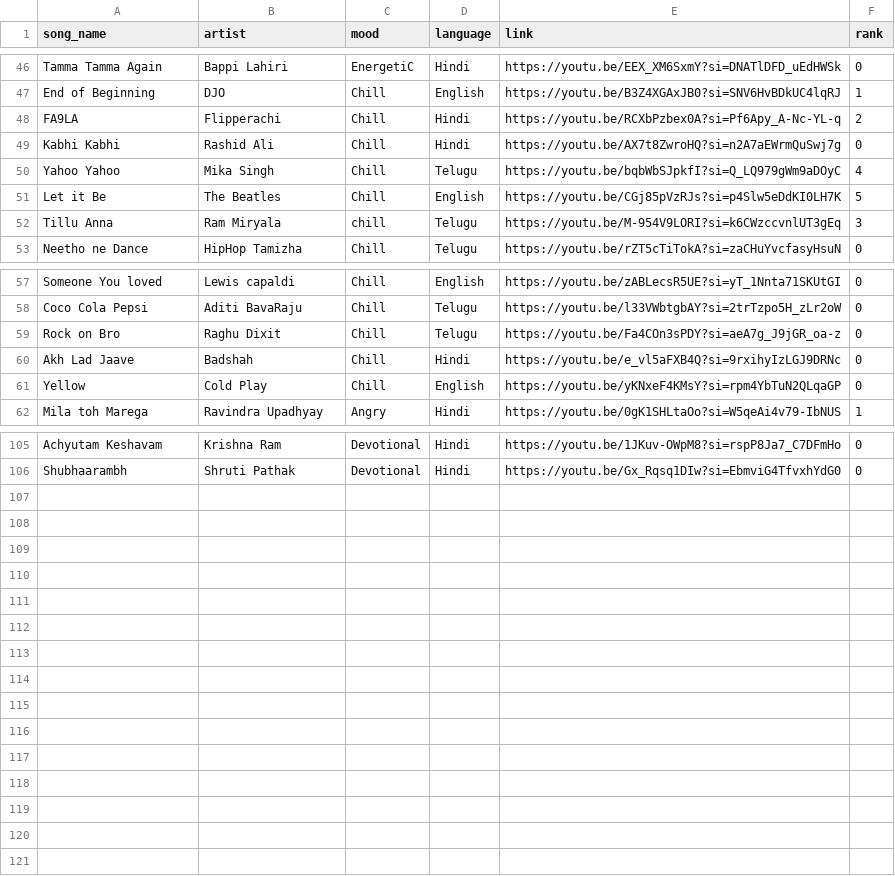
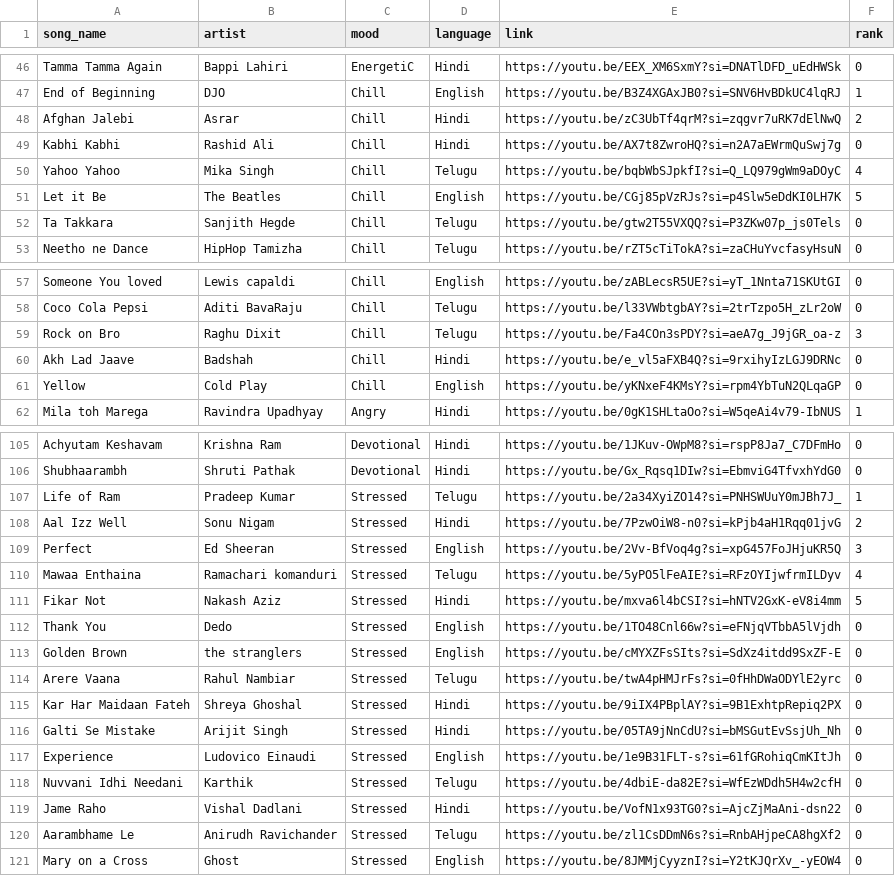
Before and after one commit to vamshirapolu1/song-recommender-ai, a CSV file: songs.csv, drawn as a sheet; only a part is shown, gaps mark what is left out; the diff covers the shown part only.

Commit message:
updated

```diff
--- a/songs.csv
+++ b/songs.csv
@@ -47,3 +47,3 @@ Tamma Tamma Again,Bappi Lahiri,EnergetiC,Hindi,https://youtu.be/EEX_XM6SxmY?si=D
 End of Beginning,DJO,Chill,English,https://youtu.be/B3Z4XGAxJB0?si=SNV6HvBDkUC4lqRJ,1
-FA9LA,Flipperachi,Chill,Hindi,https://youtu.be/RCXbPzbex0A?si=Pf6Apy_A-Nc-YL-q,2
+Afghan Jalebi,Asrar,Chill,Hindi,https://youtu.be/zC3UbTf4qrM?si=zqgvr7uRK7dElNwQ,2
 Kabhi Kabhi,Rashid Ali,Chill,Hindi,https://youtu.be/AX7t8ZwroHQ?si=n2A7aEWrmQuSwj7g,0
@@ -51,3 +51,3 @@ Yahoo Yahoo,Mika Singh,Chill,Telugu,https://youtu.be/bqbWbSJpkfI?si=Q_LQ979gWm9a
 Let it Be,The Beatles,Chill,English,https://youtu.be/CGj85pVzRJs?si=p4Slw5eDdKI0LH7K,5
-Tillu Anna,Ram Miryala,chill,Telugu,https://youtu.be/M-954V9LORI?si=k6CWzccvnlUT3gEq,3
+Ta Takkara,Sanjith Hegde,Chill,Telugu,https://youtu.be/gtw2T55VXQQ?si=P3ZKw07p_js0Tels,0
 Neetho ne Dance,HipHop Tamizha,Chill,Telugu,https://youtu.be/rZT5cTiTokA?si=zaCHuYvcfasyHsuN,0
@@ -58,3 +58,3 @@ Someone You loved,Lewis capaldi,Chill,English,https://youtu.be/zABLecsR5UE?si=yT
 Coco Cola Pepsi,Aditi BavaRaju,Chill,Telugu,https://youtu.be/l33VWbtgbAY?si=2trTzpo5H_zLr2oW,0
-Rock on Bro,Raghu Dixit,Chill,Telugu,https://youtu.be/Fa4COn3sPDY?si=aeA7g_J9jGR_oa-z,0
+Rock on Bro,Raghu Dixit,Chill,Telugu,https://youtu.be/Fa4COn3sPDY?si=aeA7g_J9jGR_oa-z,3
 Akh Lad Jaave,Badshah,Chill,Hindi,https://youtu.be/e_vl5aFXB4Q?si=9rxihyIzLGJ9DRNc,0
@@ -106 +106,16 @@ Achyutam Keshavam,Krishna Ram,Devotional,Hindi,https://youtu.be/1JKuv-OWpM8?si=r
 Shubhaarambh,Shruti Pathak,Devotional,Hindi,https://youtu.be/Gx_Rqsq1DIw?si=EbmviG4TfvxhYdG0,0
+Life of Ram,Pradeep Kumar,Stressed,Telugu,https://youtu.be/2a34XyiZO14?si=PNHSWUuY0mJBh7J_,1
+Aal Izz Well,Sonu Nigam,Stressed,Hindi,https://youtu.be/7PzwOiW8-n0?si=kPjb4aH1Rqq01jvG,2
+Perfect,Ed Sheeran,Stressed,English,https://youtu.be/2Vv-BfVoq4g?si=xpG457FoJHjuKR5Q,3
+Mawaa Enthaina,Ramachari komanduri,Stressed,Telugu,https://youtu.be/5yPO5lFeAIE?si=RFzOYIjwfrmILDyv,4
+Fikar Not,Nakash Aziz,Stressed,Hindi,https://youtu.be/mxva6l4bCSI?si=hNTV2GxK-eV8i4mm,5
+Thank You,Dedo,Stressed,English,https://youtu.be/1TO48Cnl66w?si=eFNjqVTbbA5lVjdh,0
+Golden Brown,the stranglers,Stressed,English,https://youtu.be/cMYXZFsSIts?si=SdXz4itdd9SxZF-E,0
+Arere Vaana,Rahul Nambiar,Stressed,Telugu,https://youtu.be/twA4pHMJrFs?si=0fHhDWaODYlE2yrc,0
+Kar Har Maidaan Fateh,Shreya Ghoshal,Stressed,Hindi,https://youtu.be/9iIX4PBplAY?si=9B1ExhtpRepiq2PX,0
+Galti Se Mistake,Arijit Singh,Stressed,Hindi,https://youtu.be/05TA9jNnCdU?si=bMSGutEvSsjUh_Nh,0
+Experience,Ludovico Einaudi,Stressed,English,https://youtu.be/1e9B31FLT-s?si=61fGRohiqCmKItJh,0
+Nuvvani Idhi Needani,Karthik,Stressed,Telugu,https://youtu.be/4dbiE-da82E?si=WfEzWDdh5H4w2cfH,0
+Jame Raho,Vishal Dadlani,Stressed,Hindi,https://youtu.be/VofN1x93TG0?si=AjcZjMaAni-dsn22,0
+Aarambhame Le,Anirudh Ravichander,Stressed,Telugu,https://youtu.be/zl1CsDDmN6s?si=RnbAHjpeCA8hgXf2,0
+Mary on a Cross,Ghost,Stressed,English,https://youtu.be/8JMMjCyyznI?si=Y2tKJQrXv_-yEOW4,0
```
Also changed, not shown: 1 edited cell elsewhere in this file.
